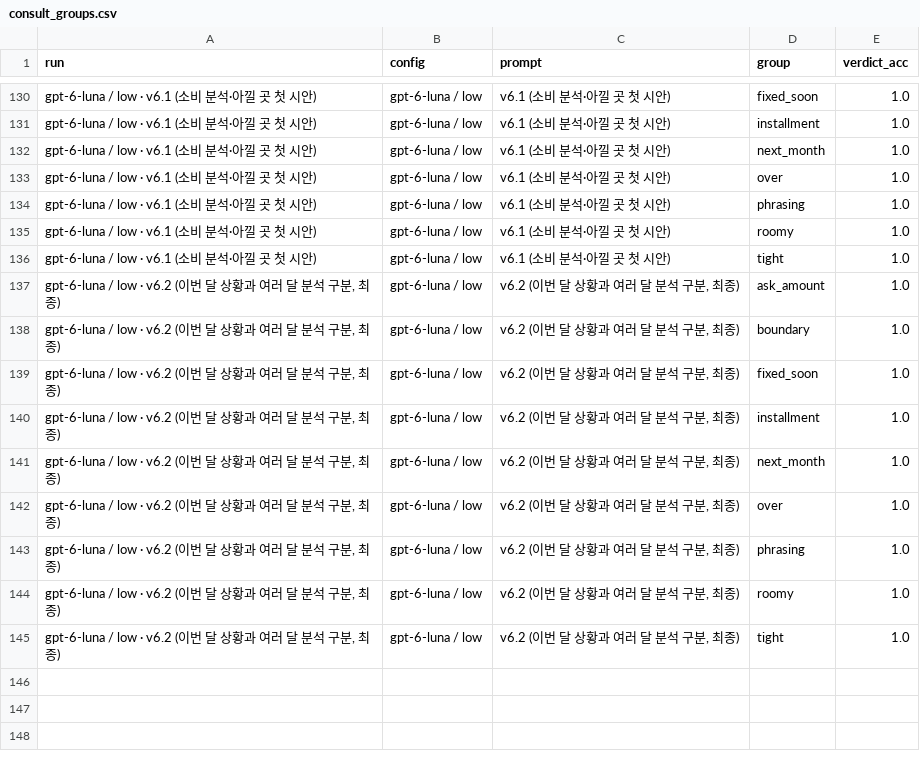
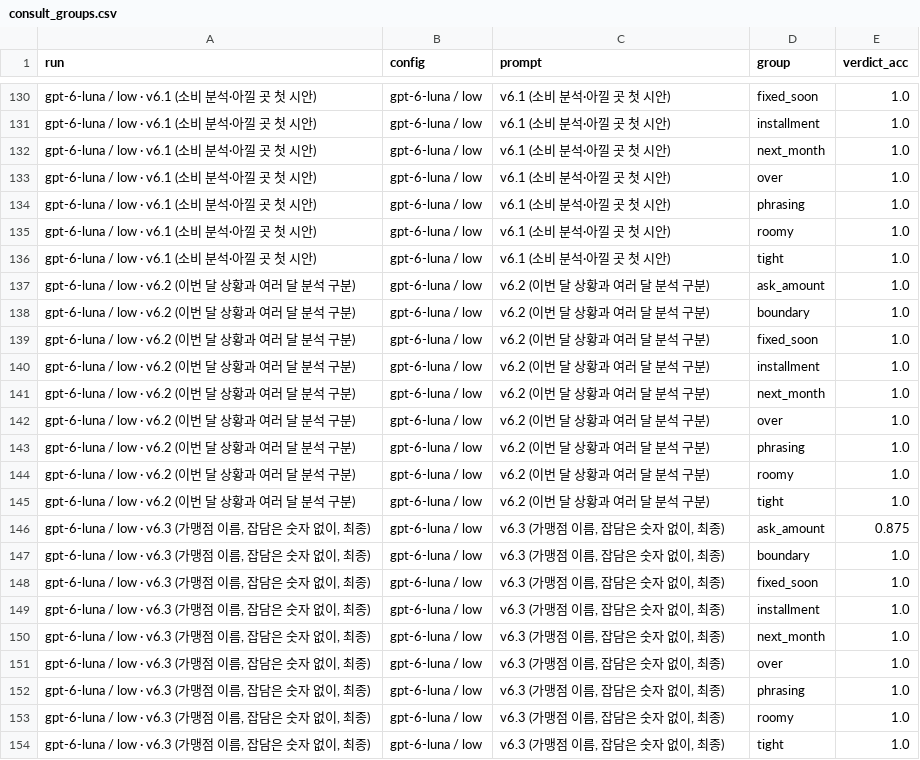
Before and after one commit to LeeJaeHu/conmoney, a CSV file: server/eval/dashboard/consult_groups.csv, drawn as a sheet; only a part is shown, gaps mark what is left out.

```diff
--- a/server/eval/dashboard/consult_groups.csv
+++ b/server/eval/dashboard/consult_groups.csv
@@ -136,10 +136,19 @@ gpt-6-luna / low · v6.1 (소비 분석·아낄 곳 첫 시안),gpt-6-luna / low
 gpt-6-luna / low · v6.1 (소비 분석·아낄 곳 첫 시안),gpt-6-luna / low,v6.1 (소비 분석·아낄 곳 첫 시안),tight,1.0
-"gpt-6-luna / low · v6.2 (이번 달 상황과 여러 달 분석 구분, 최종)",gpt-6-luna / low,"v6.2 (이번 달 상황과 여러 달 분석 구분, 최종)",ask_amount,1.0
-"gpt-6-luna / low · v6.2 (이번 달 상황과 여러 달 분석 구분, 최종)",gpt-6-luna / low,"v6.2 (이번 달 상황과 여러 달 분석 구분, 최종)",boundary,1.0
-"gpt-6-luna / low · v6.2 (이번 달 상황과 여러 달 분석 구분, 최종)",gpt-6-luna / low,"v6.2 (이번 달 상황과 여러 달 분석 구분, 최종)",fixed_soon,1.0
-"gpt-6-luna / low · v6.2 (이번 달 상황과 여러 달 분석 구분, 최종)",gpt-6-luna / low,"v6.2 (이번 달 상황과 여러 달 분석 구분, 최종)",installment,1.0
-"gpt-6-luna / low · v6.2 (이번 달 상황과 여러 달 분석 구분, 최종)",gpt-6-luna / low,"v6.2 (이번 달 상황과 여러 달 분석 구분, 최종)",next_month,1.0
-"gpt-6-luna / low · v6.2 (이번 달 상황과 여러 달 분석 구분, 최종)",gpt-6-luna / low,"v6.2 (이번 달 상황과 여러 달 분석 구분, 최종)",over,1.0
-"gpt-6-luna / low · v6.2 (이번 달 상황과 여러 달 분석 구분, 최종)",gpt-6-luna / low,"v6.2 (이번 달 상황과 여러 달 분석 구분, 최종)",phrasing,1.0
-"gpt-6-luna / low · v6.2 (이번 달 상황과 여러 달 분석 구분, 최종)",gpt-6-luna / low,"v6.2 (이번 달 상황과 여러 달 분석 구분, 최종)",roomy,1.0
-"gpt-6-luna / low · v6.2 (이번 달 상황과 여러 달 분석 구분, 최종)",gpt-6-luna / low,"v6.2 (이번 달 상황과 여러 달 분석 구분, 최종)",tight,1.0
+gpt-6-luna / low · v6.2 (이번 달 상황과 여러 달 분석 구분),gpt-6-luna / low,v6.2 (이번 달 상황과 여러 달 분석 구분),ask_amount,1.0
+gpt-6-luna / low · v6.2 (이번 달 상황과 여러 달 분석 구분),gpt-6-luna / low,v6.2 (이번 달 상황과 여러 달 분석 구분),boundary,1.0
+gpt-6-luna / low · v6.2 (이번 달 상황과 여러 달 분석 구분),gpt-6-luna / low,v6.2 (이번 달 상황과 여러 달 분석 구분),fixed_soon,1.0
+gpt-6-luna / low · v6.2 (이번 달 상황과 여러 달 분석 구분),gpt-6-luna / low,v6.2 (이번 달 상황과 여러 달 분석 구분),installment,1.0
+gpt-6-luna / low · v6.2 (이번 달 상황과 여러 달 분석 구분),gpt-6-luna / low,v6.2 (이번 달 상황과 여러 달 분석 구분),next_month,1.0
+gpt-6-luna / low · v6.2 (이번 달 상황과 여러 달 분석 구분),gpt-6-luna / low,v6.2 (이번 달 상황과 여러 달 분석 구분),over,1.0
+gpt-6-luna / low · v6.2 (이번 달 상황과 여러 달 분석 구분),gpt-6-luna / low,v6.2 (이번 달 상황과 여러 달 분석 구분),phrasing,1.0
+gpt-6-luna / low · v6.2 (이번 달 상황과 여러 달 분석 구분),gpt-6-luna / low,v6.2 (이번 달 상황과 여러 달 분석 구분),roomy,1.0
+gpt-6-luna / low · v6.2 (이번 달 상황과 여러 달 분석 구분),gpt-6-luna / low,v6.2 (이번 달 상황과 여러 달 분석 구분),tight,1.0
+"gpt-6-luna / low · v6.3 (가맹점 이름, 잡담은 숫자 없이, 최종)",gpt-6-luna / low,"v6.3 (가맹점 이름, 잡담은 숫자 없이, 최종)",ask_amount,0.875
+"gpt-6-luna / low · v6.3 (가맹점 이름, 잡담은 숫자 없이, 최종)",gpt-6-luna / low,"v6.3 (가맹점 이름, 잡담은 숫자 없이, 최종)",boundary,1.0
+"gpt-6-luna / low · v6.3 (가맹점 이름, 잡담은 숫자 없이, 최종)",gpt-6-luna / low,"v6.3 (가맹점 이름, 잡담은 숫자 없이, 최종)",fixed_soon,1.0
+"gpt-6-luna / low · v6.3 (가맹점 이름, 잡담은 숫자 없이, 최종)",gpt-6-luna / low,"v6.3 (가맹점 이름, 잡담은 숫자 없이, 최종)",installment,1.0
+"gpt-6-luna / low · v6.3 (가맹점 이름, 잡담은 숫자 없이, 최종)",gpt-6-luna / low,"v6.3 (가맹점 이름, 잡담은 숫자 없이, 최종)",next_month,1.0
+"gpt-6-luna / low · v6.3 (가맹점 이름, 잡담은 숫자 없이, 최종)",gpt-6-luna / low,"v6.3 (가맹점 이름, 잡담은 숫자 없이, 최종)",over,1.0
+"gpt-6-luna / low · v6.3 (가맹점 이름, 잡담은 숫자 없이, 최종)",gpt-6-luna / low,"v6.3 (가맹점 이름, 잡담은 숫자 없이, 최종)",phrasing,1.0
+"gpt-6-luna / low · v6.3 (가맹점 이름, 잡담은 숫자 없이, 최종)",gpt-6-luna / low,"v6.3 (가맹점 이름, 잡담은 숫자 없이, 최종)",roomy,1.0
+"gpt-6-luna / low · v6.3 (가맹점 이름, 잡담은 숫자 없이, 최종)",gpt-6-luna / low,"v6.3 (가맹점 이름, 잡담은 숫자 없이, 최종)",tight,1.0
```
Also changed, not shown: server/eval/dashboard/consult_v2_groups.csv, server/eval/dashboard/consult_v2_runs.csv, 41 other files.
